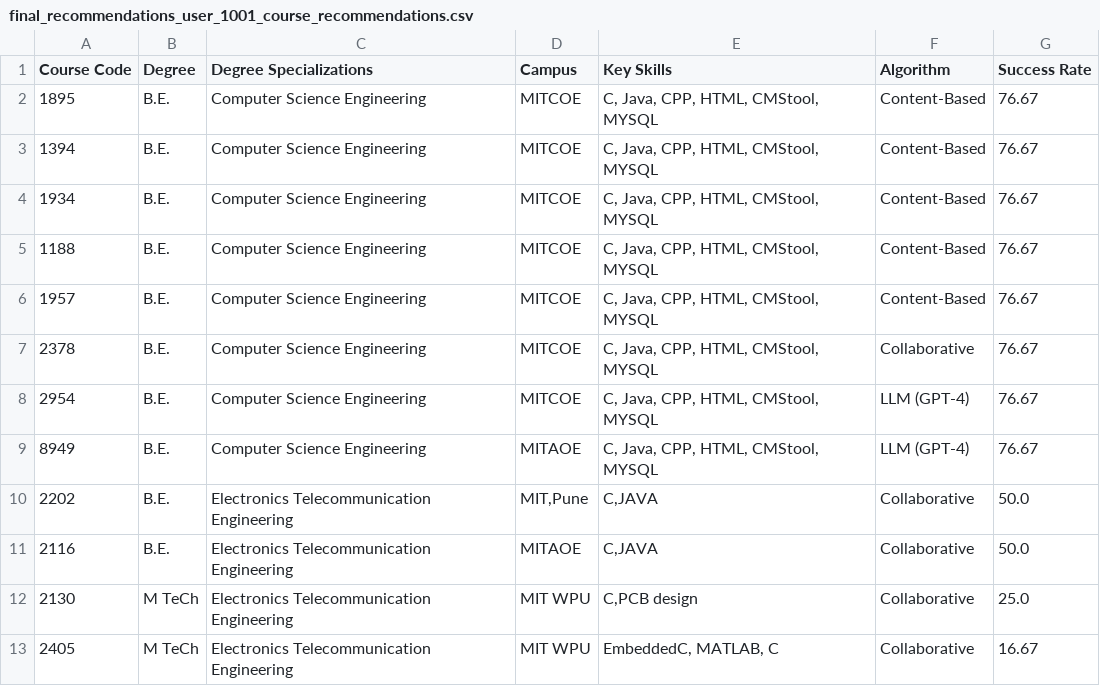
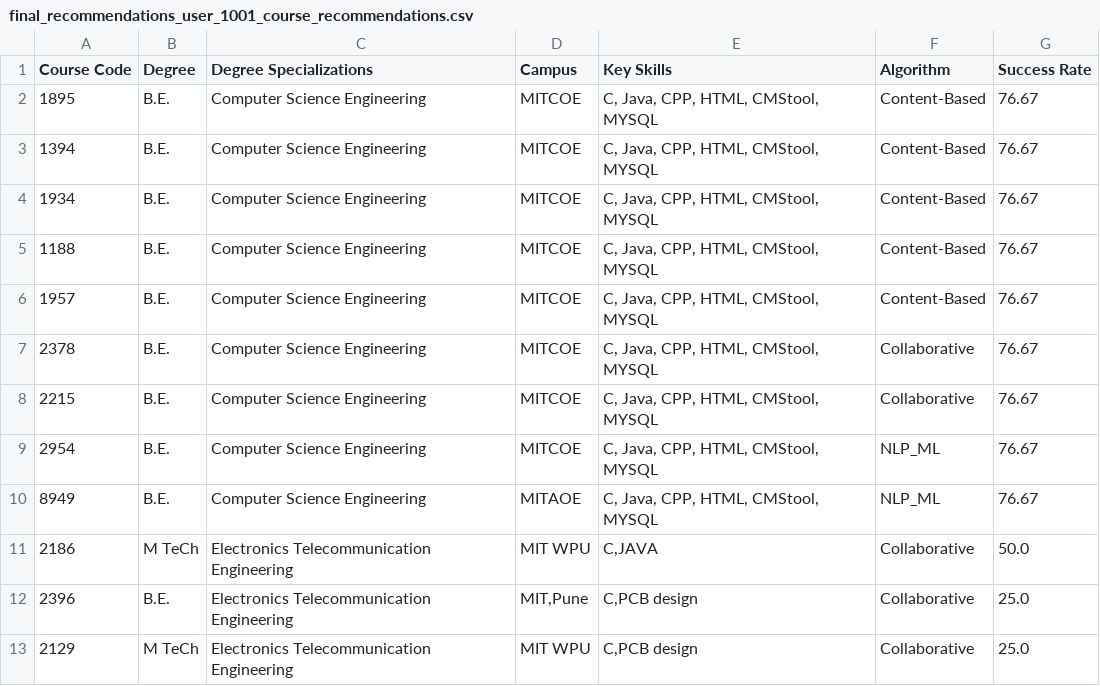
Before and after one commit to janiceXerri21/JaniceXerri_FYP_PCRS_VRLE_2024, a CSV file: Personalised_VRLE/Personalised_VRLE/Assets/Resources/final_recommendations_user_1001_course_recommendations.csv, drawn as a sheet.

```diff
--- a/Personalised_VRLE/Personalised_VRLE/Assets/Resources/final_recommendations_user_1001_course_recommendations.csv
+++ b/Personalised_VRLE/Personalised_VRLE/Assets/Resources/final_recommendations_user_1001_course_recommendations.csv
@@ -7,7 +7,7 @@ Course Code,Degree,Degree Specializations,Campus,Key Skills,Algorithm,Success Ra
 2378,B.E. ,Computer Science Engineering,MITCOE,"C, Java, CPP, HTML, CMStool, MYSQL",Collaborative,76.67
-2954,B.E. ,Computer Science Engineering,MITCOE,"C, Java, CPP, HTML, CMStool, MYSQL",LLM (GPT-4),76.67
-8949,B.E. ,Computer Science Engineering,MITAOE,"C, Java, CPP, HTML, CMStool, MYSQL",LLM (GPT-4),76.67
-2202,B.E. ,Electronics  Telecommunication Engineering,"MIT,Pune","C,JAVA",Collaborative,50.0
-2116,B.E. ,Electronics  Telecommunication Engineering,MITAOE,"C,JAVA",Collaborative,50.0
-2130,M TeCh ,Electronics  Telecommunication Engineering,MIT  WPU,"C,PCB design",Collaborative,25.0
-2405,M TeCh ,Electronics  Telecommunication Engineering,MIT  WPU,"EmbeddedC, MATLAB, C ",Collaborative,16.67
+2215,B.E. ,Computer Science Engineering,MITCOE,"C, Java, CPP, HTML, CMStool, MYSQL",Collaborative,76.67
+2954,B.E. ,Computer Science Engineering,MITCOE,"C, Java, CPP, HTML, CMStool, MYSQL",NLP_ML,76.67
+8949,B.E. ,Computer Science Engineering,MITAOE,"C, Java, CPP, HTML, CMStool, MYSQL",NLP_ML,76.67
+2186,M TeCh ,Electronics  Telecommunication Engineering,MIT  WPU,"C,JAVA",Collaborative,50.0
+2396,B.E. ,Electronics  Telecommunication Engineering,"MIT,Pune","C,PCB design",Collaborative,25.0
+2129,M TeCh ,Electronics  Telecommunication Engineering,MIT  WPU,"C,PCB design",Collaborative,25.0
```
Also changed, not shown: Personalised_VRLE/Personalised_VRLE/Assets/Resources/final_recommendations_user_1033_course_recommendations.csv, Personalised_VRLE/Personalised_VRLE/Assets/Resources/final_recommendations_user_1057_course_recommendations.csv, 1 other file.
